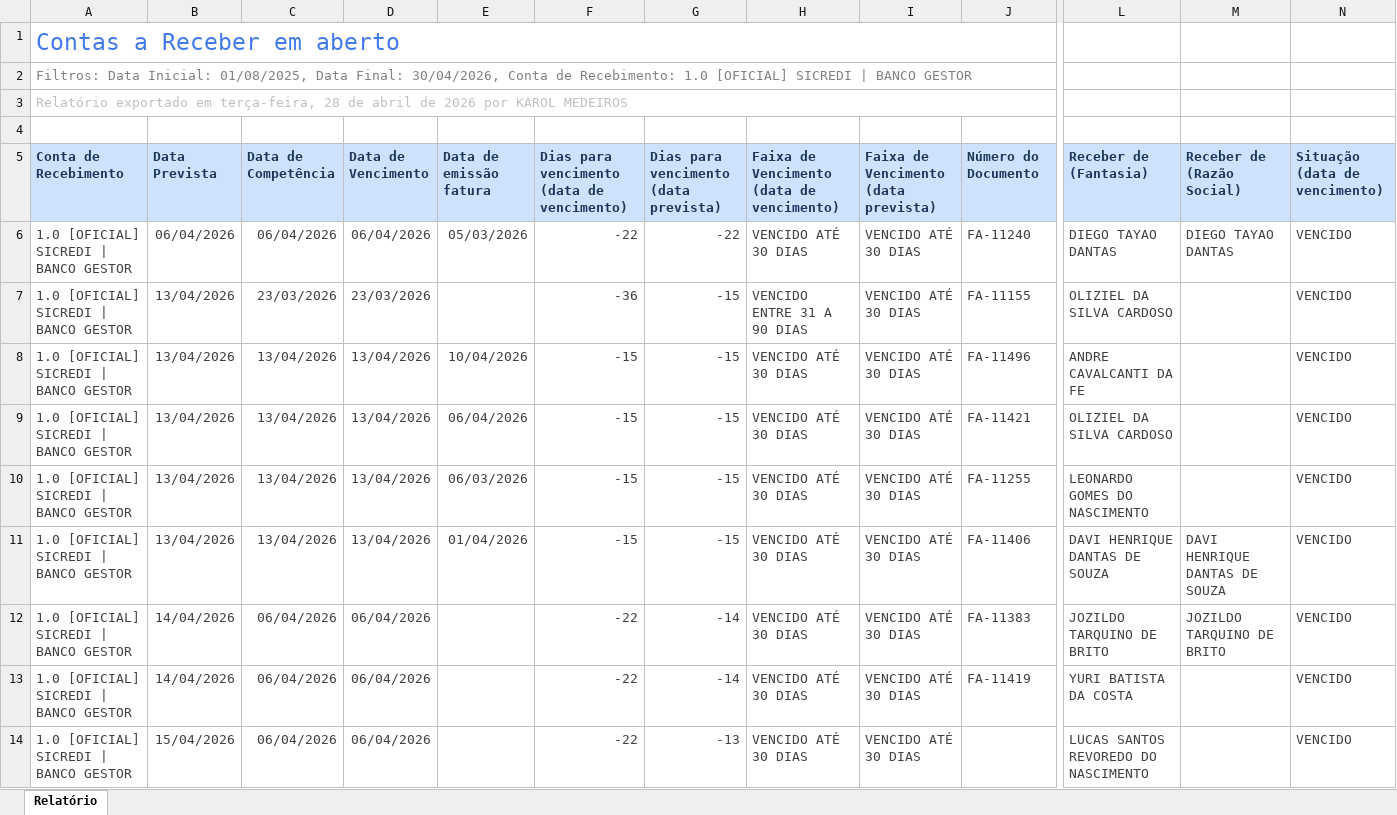
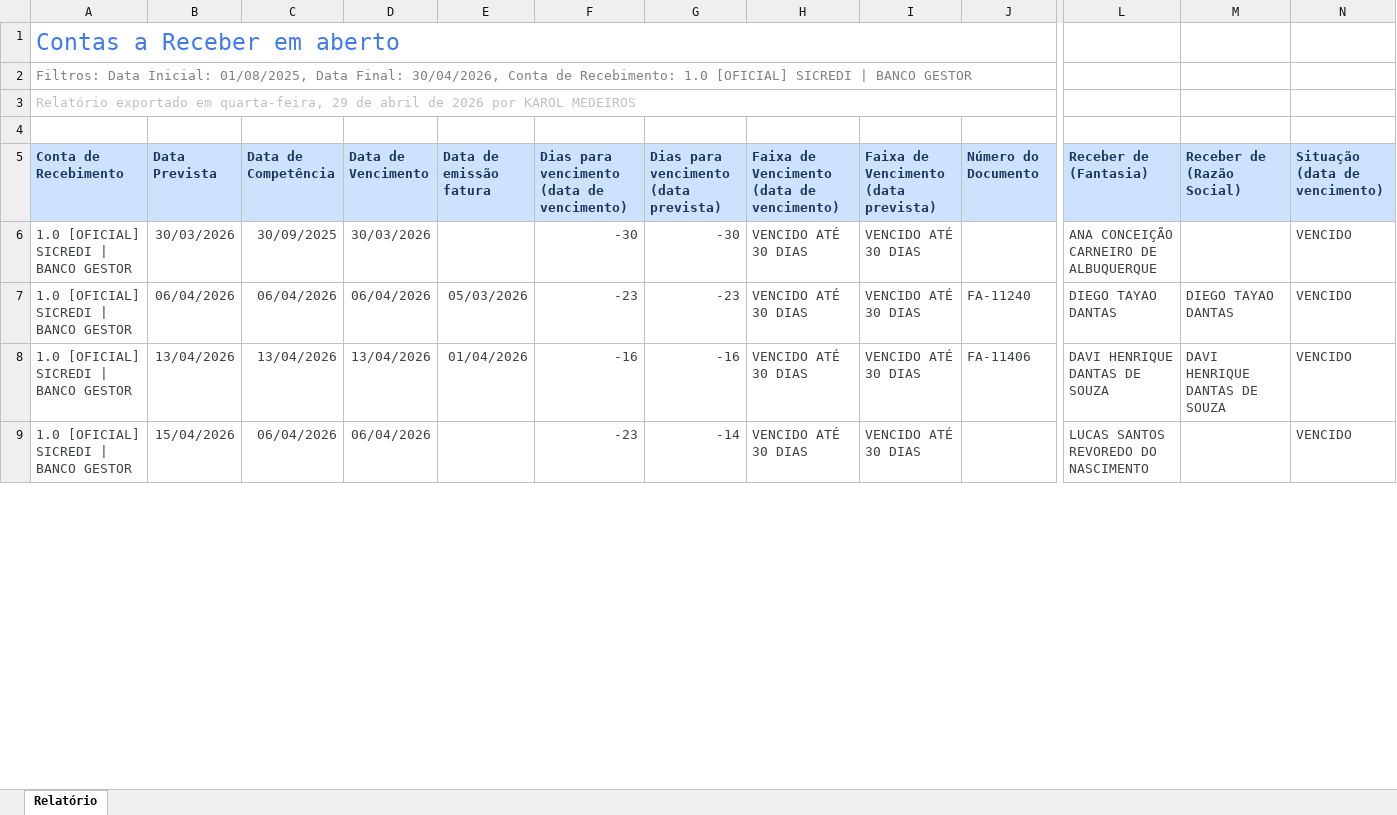
Before and after one commit to karolbmedeiros/let-s-create-together, an Excel workbook: docx_templates/CONTAS-A-RECEBER.xlsx, sheet Relatório, drawn as a sheet; only a part is shown, gaps mark what is left out; values as stored, in another font and other column widths than the file's, no borders; removed rows and columns are numbered as before the commit, all else as after; rows hold the shown columns only; the diff covers the shown part only; the diff names each change by its address in the sheet, - before the commit and + after, or states it on an @@ line.

```diff
--- a/docx_templates/CONTAS-A-RECEBER.xlsx (sheet Relatório)
+++ b/docx_templates/CONTAS-A-RECEBER.xlsx (sheet Relatório)
-A3 (Conta de Recebimento): …exportado em terça-feira, 28 de abril…
+A3 (Conta de Recebimento): …exportado em quarta-feira, 29 de abril…
+row 6: 1.0 [OFICIAL] SICREDI | BANCO GESTOR | 30/03/2026 | 30/09/2025 | 30/03/2026 |  | -30 | -30 | VENCIDO ATÉ 30 DIAS | VENCIDO ATÉ 30 DIAS |  | ANA CONCEIÇÃO CARNEIRO DE ALBUQUERQUE |  | VENCIDO
-F7: -22
+F7: -23
-G7: -22
+G7: -23
-row 7: 1.0 [OFICIAL] SICREDI | BANCO GESTOR | 13/04/2026 | 23/03/2026 | 23/03/2026 |  | -36 | -15 | VENCIDO ENTRE 31 A 90 DIAS | VENCIDO ATÉ 30 DIAS | FA-11155 | OLIZIEL DA SILVA CARDOSO |  | VENCIDO
-row 8: 1.0 [OFICIAL] SICREDI | BANCO GESTOR | 13/04/2026 | 13/04/2026 | 13/04/2026 | 10/04/2026 | -15 | -15 | VENCIDO ATÉ 30 DIAS | VENCIDO ATÉ 30 DIAS | FA-11496 | ANDRE CAVALCANTI DA FE |  | VENCIDO
-row 9: 1.0 [OFICIAL] SICREDI | BANCO GESTOR | 13/04/2026 | 13/04/2026 | 13/04/2026 | 06/04/2026 | -15 | -15 | VENCIDO ATÉ 30 DIAS | VENCIDO ATÉ 30 DIAS | FA-11421 | OLIZIEL DA SILVA CARDOSO |  | VENCIDO
-row 10: 1.0 [OFICIAL] SICREDI | BANCO GESTOR | 13/04/2026 | 13/04/2026 | 13/04/2026 | 06/03/2026 | -15 | -15 | VENCIDO ATÉ 30 DIAS | VENCIDO ATÉ 30 DIAS | FA-11255 | LEONARDO GOMES DO NASCIMENTO |  | VENCIDO
-F8: -15
+F8: -16
-G8: -15
+G8: -16
-row 12: 1.0 [OFICIAL] SICREDI | BANCO GESTOR | 14/04/2026 | 06/04/2026 | 06/04/2026 |  | -22 | -14 | VENCIDO ATÉ 30 DIAS | VENCIDO ATÉ 30 DIAS | FA-11383 | JOZILDO TARQUINO DE BRITO | JOZILDO TARQUINO DE BRITO | VENCIDO
-row 13: 1.0 [OFICIAL] SICREDI | BANCO GESTOR | 14/04/2026 | 06/04/2026 | 06/04/2026 |  | -22 | -14 | VENCIDO ATÉ 30 DIAS | VENCIDO ATÉ 30 DIAS | FA-11419 | YURI BATISTA DA COSTA |  | VENCIDO
-F9: -22
+F9: -23
-G9: -13
+G9: -14
```
Also changed, not shown: 3 added rows, 10 removed rows and 221 edited cells elsewhere in this sheet.
